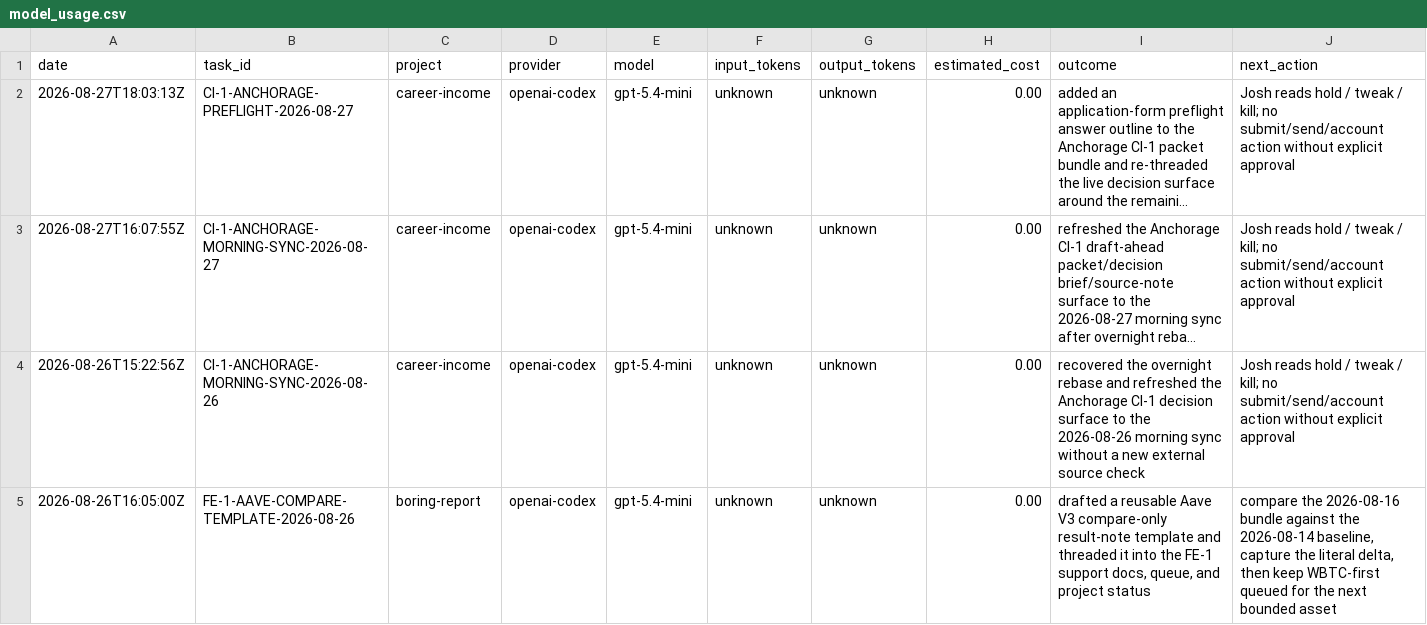
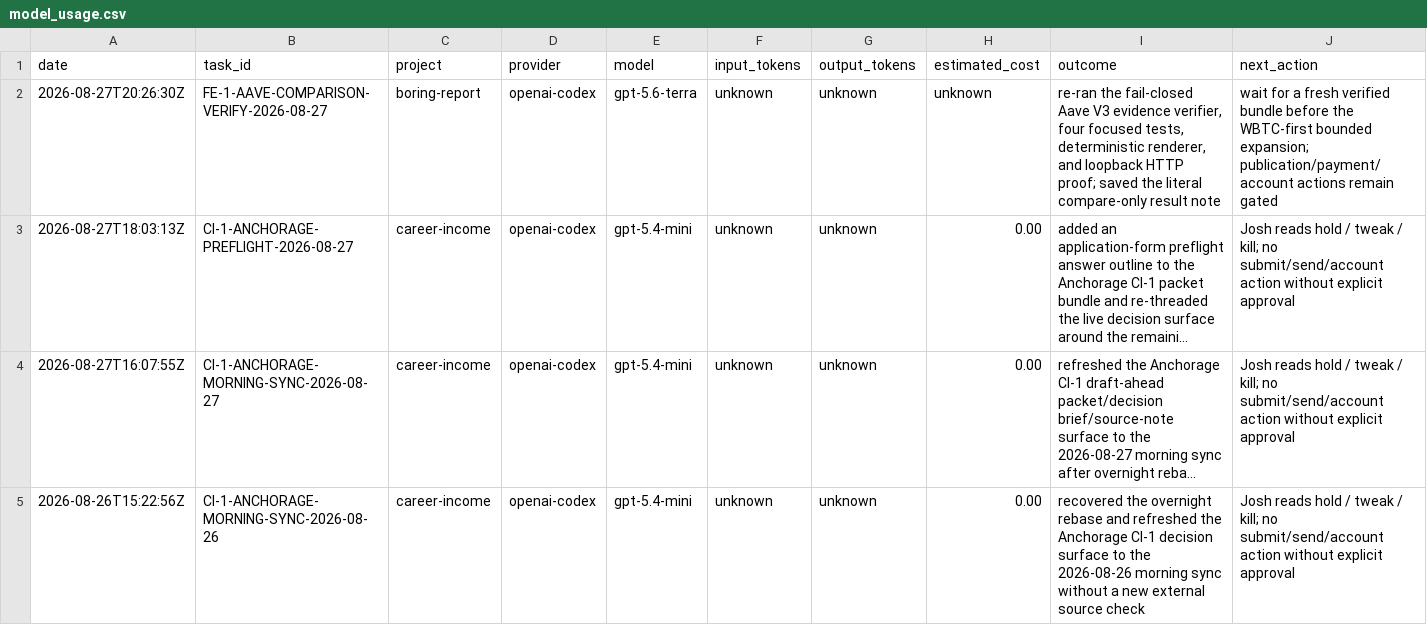
Before and after one commit to jcrypto420/COMMANDER, a CSV file: logs/model_usage.csv, drawn as a sheet; only a part is shown; the shorter side is filled out with more unchanged rows; long unchanged cells end in …; the diff names each change by its address in the sheet, - before the commit and + after, or states it on an @@ line.

Commit message:
Verify Aave comparison pilot

```diff
--- a/logs/model_usage.csv
+++ b/logs/model_usage.csv
+row 2: 2026-08-27T20:26:30Z | FE-1-AAVE-COMPARISON-VERIFY-2026-08-27 | boring-report | openai-codex | gpt-5.6-terra | unknown | unknown | unknown | re-ran the fail-closed Aave V3 evidence verifier, four focused tests, deterministic renderer, and loopback HTTP proof; saved the literal compare-only result note | wait for a fresh verified bundle before the WBTC-first bounded expansion; publication/payment/account actions remain gated
```
Also changed, not shown: 2 other files.
